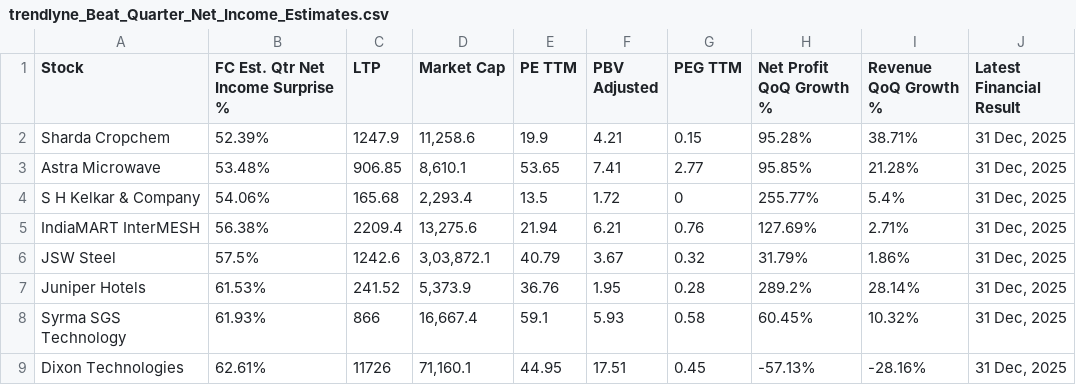
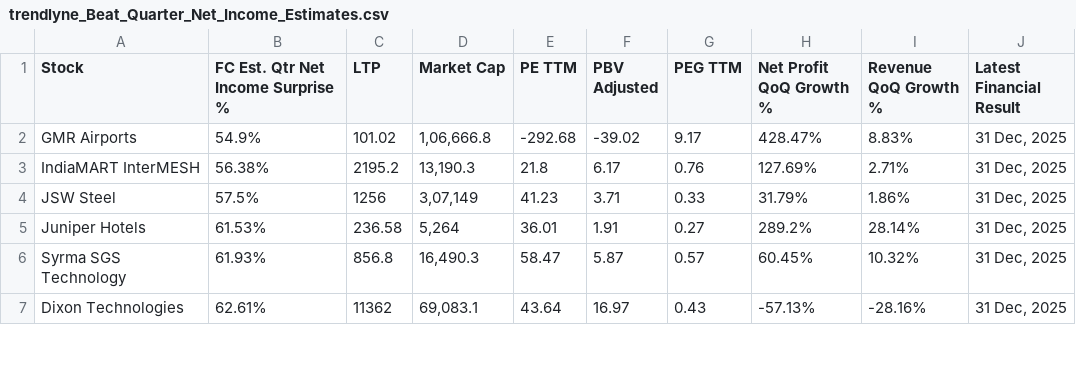
Before and after one commit to Anupamvm/mCube-ai, a CSV file: trendlyne_data/forecaster/trendlyne_Beat_Quarter_Net_Income_Estimates.csv, drawn as a sheet; only a part is shown; the diff covers the shown part only.

```diff
--- a/trendlyne_data/forecaster/trendlyne_Beat_Quarter_Net_Income_Estimates.csv
+++ b/trendlyne_data/forecaster/trendlyne_Beat_Quarter_Net_Income_Estimates.csv
@@ -1,9 +1,7 @@
 Stock,FC Est. Qtr Net Income Surprise %,LTP,Market Cap,PE TTM,PBV Adjusted,PEG TTM,Net Profit QoQ Growth %,Revenue QoQ Growth %,Latest Financial Result
-Sharda Cropchem,52.39%,1247.9,"11,258.6",19.9,4.21,0.15,95.28%,38.71%,"31 Dec, 2025"
-Astra Microwave,53.48%,906.85,"8,610.1",53.65,7.41,2.77,95.85%,21.28%,"31 Dec, 2025"
-S H Kelkar & Company,54.06%,165.68,"2,293.4",13.5,1.72,0,255.77%,5.4%,"31 Dec, 2025"
-IndiaMART InterMESH,56.38%,2209.4,"13,275.6",21.94,6.21,0.76,127.69%,2.71%,"31 Dec, 2025"
-JSW Steel,57.5%,1242.6,"3,03,872.1",40.79,3.67,0.32,31.79%,1.86%,"31 Dec, 2025"
-Juniper Hotels,61.53%,241.52,"5,373.9",36.76,1.95,0.28,289.2%,28.14%,"31 Dec, 2025"
-Syrma SGS Technology,61.93%,866,"16,667.4",59.1,5.93,0.58,60.45%,10.32%,"31 Dec, 2025"
-Dixon Technologies,62.61%,11726,"71,160.1",44.95,17.51,0.45,-57.13%,-28.16%,"31 Dec, 2025"
+GMR Airports,54.9%,101.02,"1,06,666.8",-292.68,-39.02,9.17,428.47%,8.83%,"31 Dec, 2025"
+IndiaMART InterMESH,56.38%,2195.2,"13,190.3",21.8,6.17,0.76,127.69%,2.71%,"31 Dec, 2025"
+JSW Steel,57.5%,1256,"3,07,149",41.23,3.71,0.33,31.79%,1.86%,"31 Dec, 2025"
+Juniper Hotels,61.53%,236.58,"5,264",36.01,1.91,0.27,289.2%,28.14%,"31 Dec, 2025"
+Syrma SGS Technology,61.93%,856.8,"16,490.3",58.47,5.87,0.57,60.45%,10.32%,"31 Dec, 2025"
+Dixon Technologies,62.61%,11362,"69,083.1",43.64,16.97,0.43,-57.13%,-28.16%,"31 Dec, 2025"
```
Also changed, not shown: 2 added rows and 75 edited cells elsewhere in this file, trendlyne_data/forecaster/trendlyne_Highest_Forward_Annual_Capex_Growth.csv, trendlyne_data/forecaster/trendlyne_Highest_Forward_Annual_EPS_Growth.csv, 35 other files.
